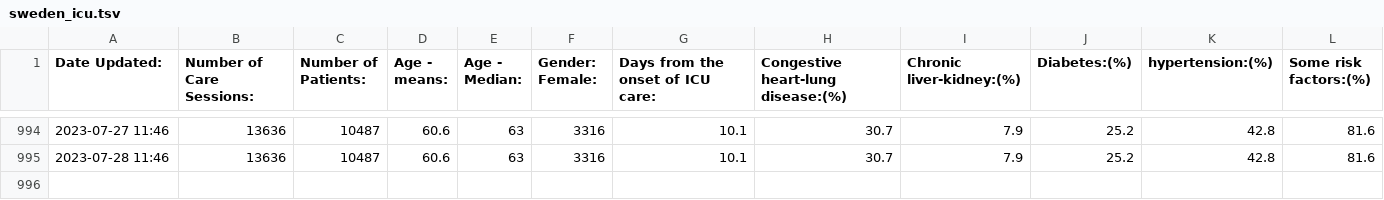
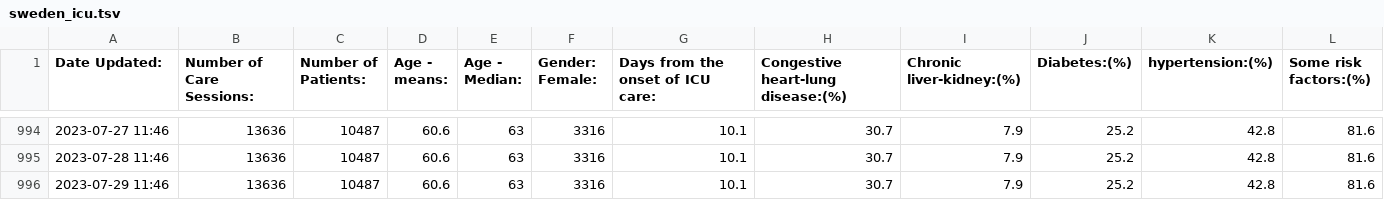
Before and after one commit to dougbristor/UKCovid19, a TSV file: data/daily/sweden_icu.tsv, drawn as a sheet; only a part is shown, gaps mark what is left out; the diff names each change by its address in the sheet, - before the commit and + after, or states it on an @@ line.

```diff
--- a/data/daily/sweden_icu.tsv
+++ b/data/daily/sweden_icu.tsv
+row 996: 2023-07-29 11:46 | 13636 | 10487 | 60.6 | 63 | 3316 | 10.1 | 30.7 | 7.9 | 25.2 | 42.8 | 81.6
```
